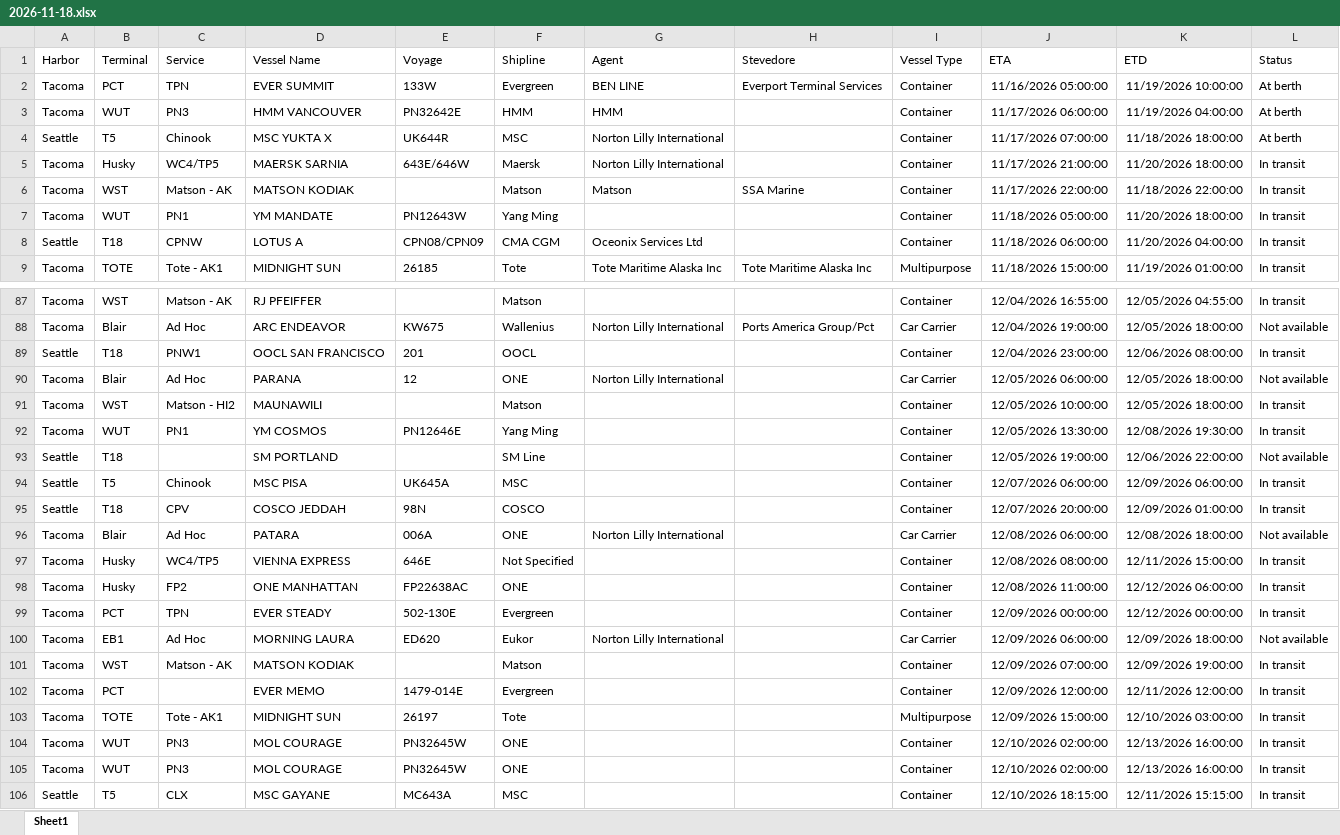
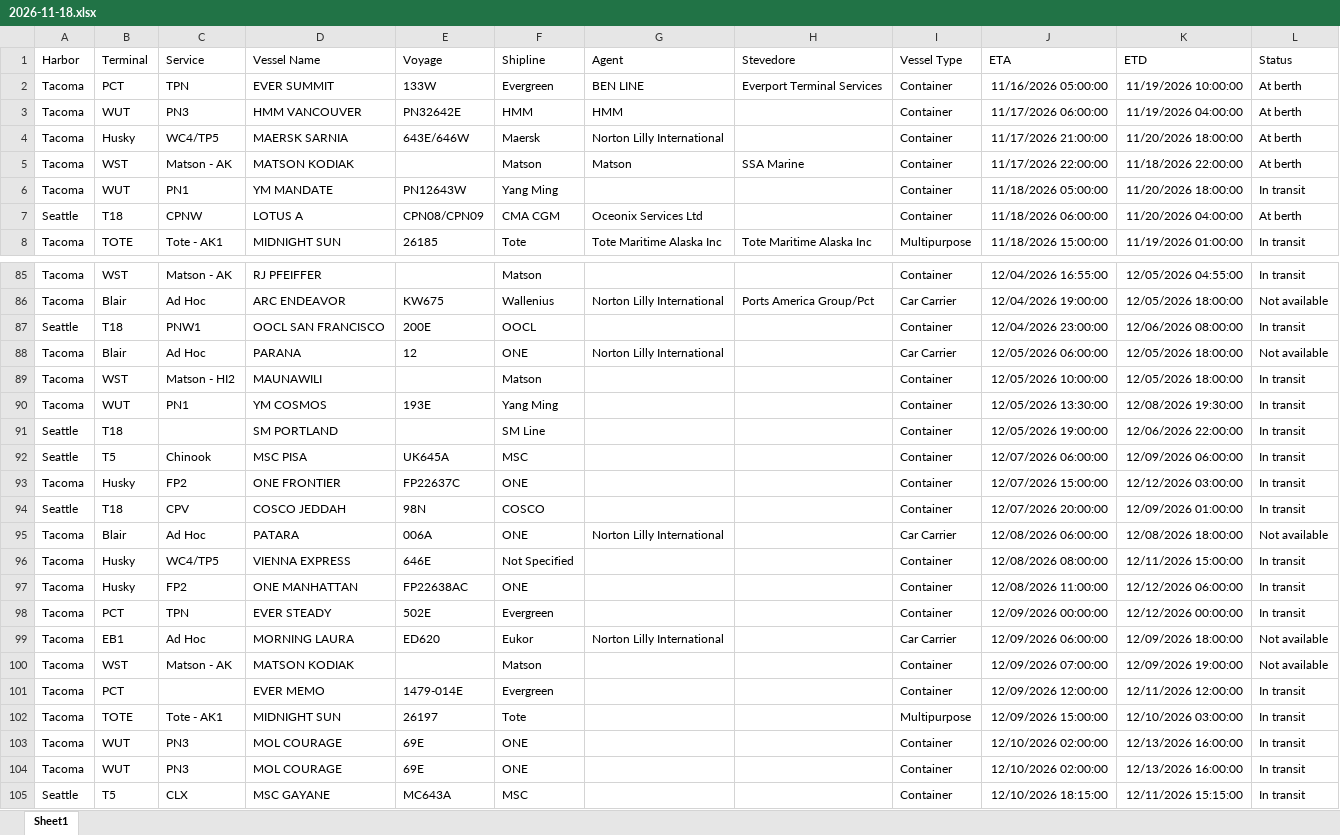
Before and after one commit to TheJoe1990/Ilwu, an Excel workbook: data/vessels/2026-11-18.xlsx, sheet Sheet1, drawn as a sheet; only a part is shown, gaps mark what is left out; values as stored, in another font and other column widths than the file's, no borders; table styles not drawn; removed rows and columns are numbered as before the commit, all else as after; the diff covers the shown part only; the diff names each change by its address in the sheet, - before the commit and + after, or states it on an @@ line.

```diff
--- a/data/vessels/2026-11-18.xlsx (sheet Sheet1)
+++ b/data/vessels/2026-11-18.xlsx (sheet Sheet1)
-row 4: Seattle | T5 | Chinook | MSC YUKTA X | UK644R | MSC | Norton Lilly International |  | Container | 11/17/2026 07:00:00 | 11/18/2026 18:00:00 | At berth
-L4:L5 (Status): In transit
+L4:L5 (Status): At berth
-L7 (Status): In transit
+L7 (Status): At berth
-E87 (Voyage): 201
+E87 (Voyage): 200E
-E90 (Voyage): PN12646E
+E90 (Voyage): 193E
-L91 (Status): Not available
+L91 (Status): In transit
+row 93: Tacoma | Husky | FP2 | ONE FRONTIER | FP22637C | ONE |  |  | Container | 12/07/2026 15:00:00 | 12/12/2026 03:00:00 | In transit
-E98 (Voyage): 502-130E
+E98 (Voyage): 502E
-L100 (Status): In transit
+L100 (Status): Not available
-E103:E104 (Voyage): PN32645W
+E103:E104 (Voyage): 69E
```
Also changed, not shown: 1 added row, 2 removed rows, 5 moved rows and 8 edited cells elsewhere in this sheet, 5 other files.
